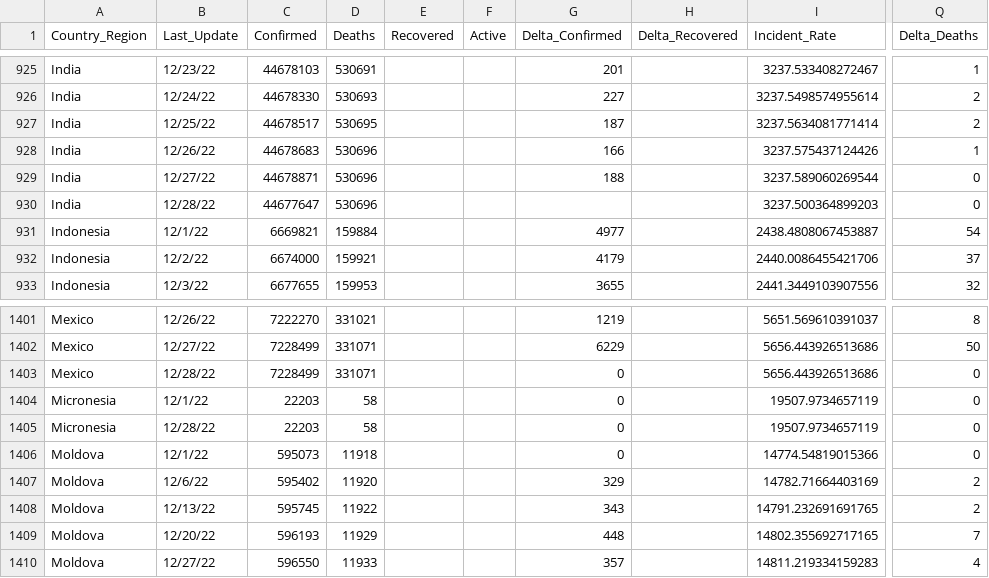
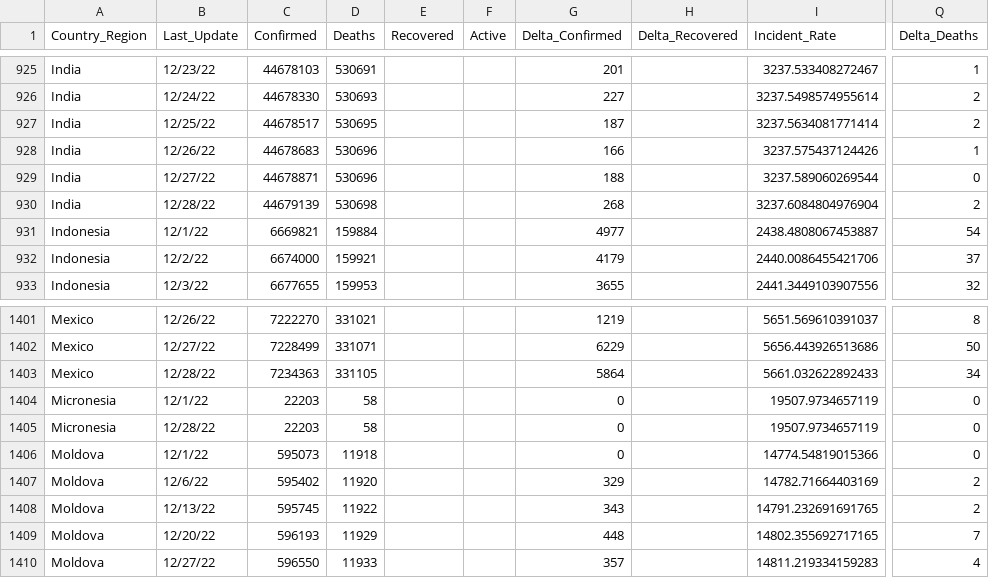
Before and after one commit to abbs24/COVID-19, a CSV file: data/cases_time_reduced.csv, drawn as a sheet; only a part is shown, gaps mark what is left out; the diff names each change by its address in the sheet, - before the commit and + after, or states it on an @@ line.

```diff
--- a/data/cases_time_reduced.csv
+++ b/data/cases_time_reduced.csv
-C930 (Confirmed): 44677647
+C930 (Confirmed): 44679139
-D930 (Deaths): 530696
+D930 (Deaths): 530698
-G930 (Delta_Confirmed): (empty)
+G930 (Delta_Confirmed): 268
-I930 (Incident_Rate): 3237.500364899203
+I930 (Incident_Rate): 3237.6084804976904
-Q930 (Delta_Deaths): 0
+Q930 (Delta_Deaths): 2
-C1403 (Confirmed): 7228499
+C1403 (Confirmed): 7234363
-D1403 (Deaths): 331071
+D1403 (Deaths): 331105
-G1403 (Delta_Confirmed): 0
+G1403 (Delta_Confirmed): 5864
-I1403 (Incident_Rate): 5656.443926513686
+I1403 (Incident_Rate): 5661.032622892433
-Q1403 (Delta_Deaths): 0
+Q1403 (Delta_Deaths): 34
```
Also changed, not shown: data/cases.csv, data/cases_country.csv, 1 other file.
